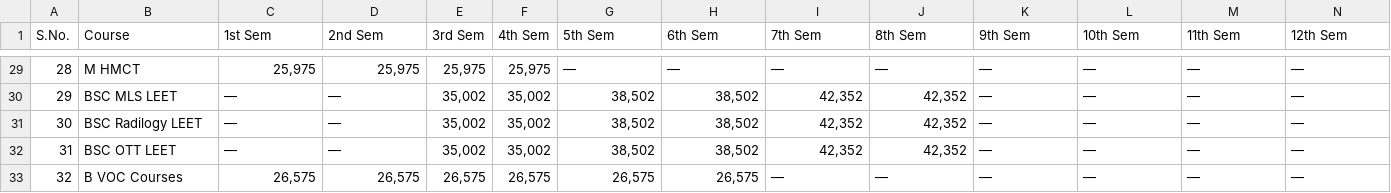
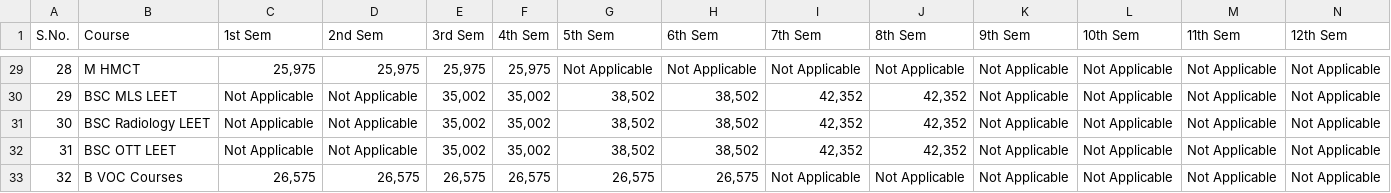
Before and after one commit to Khushi1885/AGC-Chatbot, a CSV file: data/raw/csvs/fees.csv, drawn as a sheet; only a part is shown, gaps mark what is left out; the diff covers the shown part only; the diff names each change by its address in the sheet, - before the commit and + after, or states it on an @@ line.

```diff
--- a/data/raw/csvs/fees.csv
+++ b/data/raw/csvs/fees.csv
-G29 (5th Sem): —
+G29 (5th Sem): Not Applicable
-H29 (6th Sem): —
+H29 (6th Sem): Not Applicable
-I29 (7th Sem): —
+I29 (7th Sem): Not Applicable
-J29 (8th Sem): —
+J29 (8th Sem): Not Applicable
-K29:K33 (9th Sem): —
+K29:K33 (9th Sem): Not Applicable
-L29:L33 (10th Sem): —
+L29:L33 (10th Sem): Not Applicable
-M29:M33 (11th Sem): —
+M29:M33 (11th Sem): Not Applicable
-N29:N33 (12th Sem): —
+N29:N33 (12th Sem): Not Applicable
-C30:C32 (1st Sem): —
+C30:C32 (1st Sem): Not Applicable
-D30:D32 (2nd Sem): —
+D30:D32 (2nd Sem): Not Applicable
-B31 (Course): BSC Radilogy LEET
+B31 (Course): BSC Radiology LEET
-I33 (7th Sem): —
+I33 (7th Sem): Not Applicable
-J33 (8th Sem): —
+J33 (8th Sem): Not Applicable
```
Also changed, not shown: 156 edited cells elsewhere in this file, data/raw/csvs/courses.csv, 9 other files.
